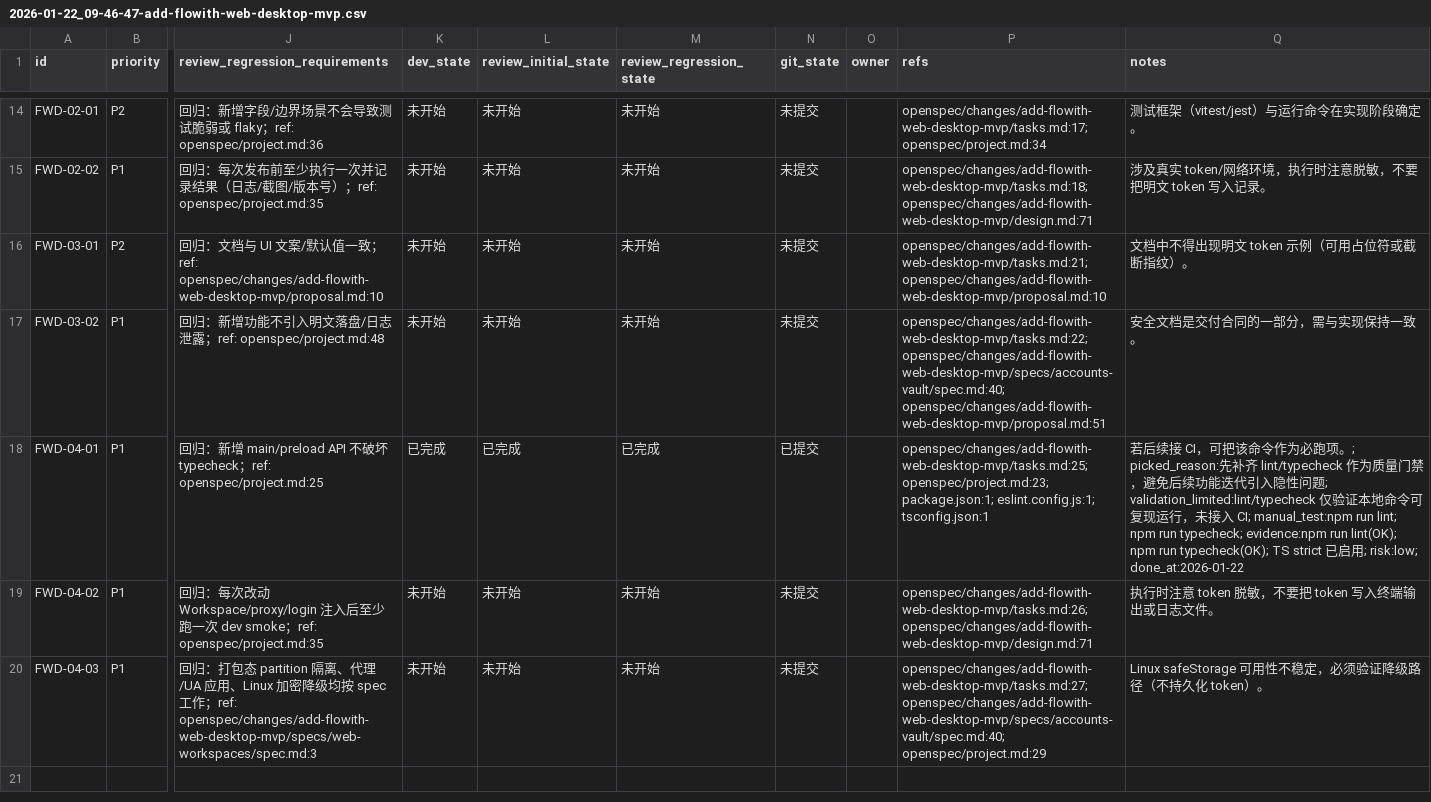
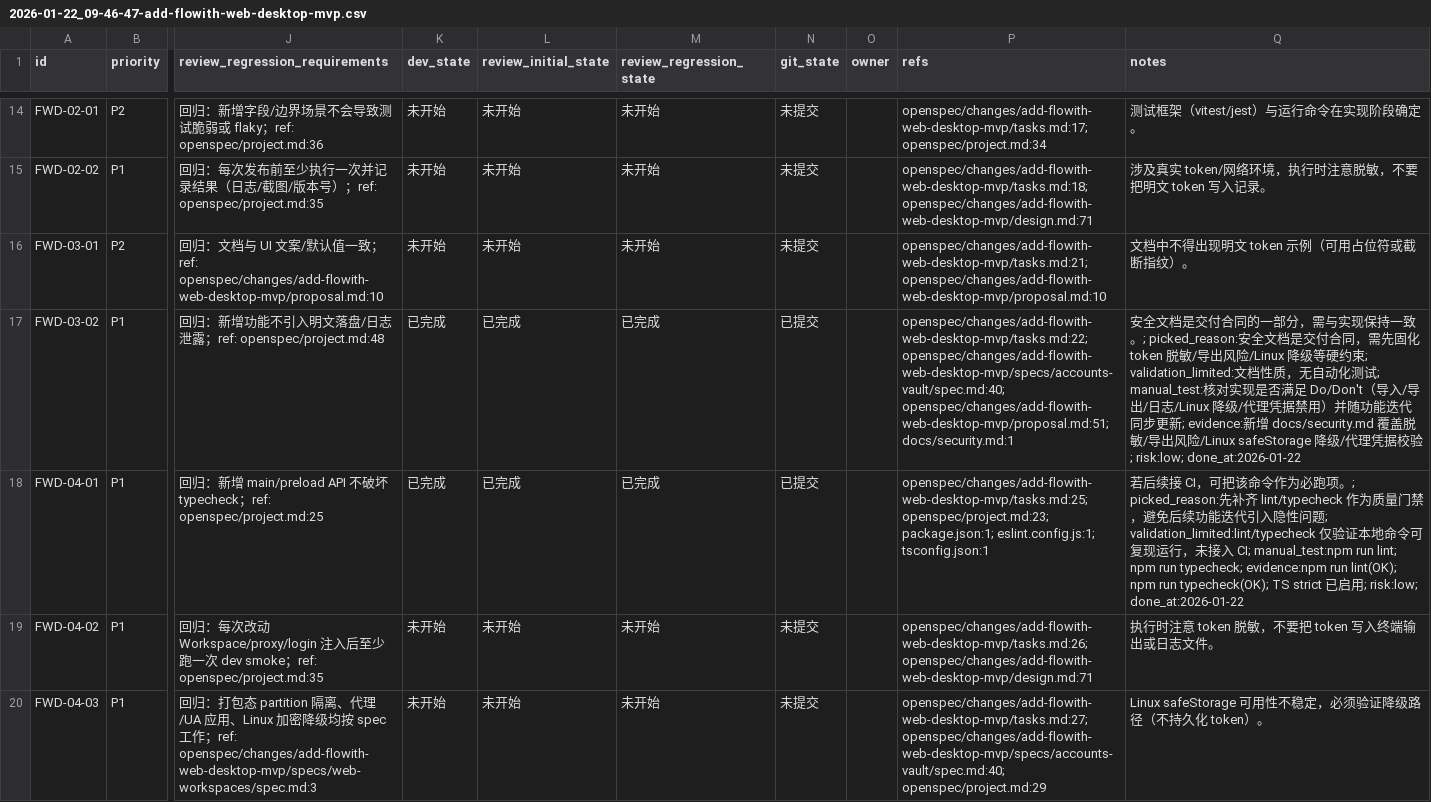
Before and after one commit to WindC0X/Flowith-web-account-manager, a CSV file: issues/2026-01-22_09-46-47-add-flowith-web-desktop-mvp.csv, drawn as a sheet; only a part is shown, gaps mark what is left out; the diff names each change by its address in the sheet, - before the commit and + after, or states it on an @@ line.

```diff
--- a/issues/2026-01-22_09-46-47-add-flowith-web-desktop-mvp.csv
+++ b/issues/2026-01-22_09-46-47-add-flowith-web-desktop-mvp.csv
-K17 (dev_state): 未开始
+K17 (dev_state): 已完成
-L17 (review_initial_state): 未开始
+L17 (review_initial_state): 已完成
-M17 (review_regression_state): 未开始
+M17 (review_regression_state): 已完成
-N17 (git_state): 未提交
+N17 (git_state): 已提交
-P17 (refs): openspec/changes/add-flowith-web-desktop-mvp/tasks.md:22; openspec/changes/add-flowith-web-desktop-mvp/specs/accounts-vault/spec.md:40; openspec/changes/add-flowith-web-desktop-mvp/proposal.md:51
+P17 (refs): openspec/changes/add-flowith-web-desktop-mvp/tasks.md:22; openspec/changes/add-flowith-web-desktop-mvp/specs/accounts-vault/spec.md:40; openspec/changes/add-flowith-web-desktop-mvp/proposal.md:51; docs/security.md:1
-Q17 (notes): …持一致。
+Q17 (notes): …持一致。; picked_reason:安全文档是交付合同，需先固化 token 脱敏/导出风险/Linux 降级等硬约束; validation_limited:文档性质，无自动化测试; manual_test:核对实现是否满足 Do/Don't（导入/导出/日志/Linux 降级/代理凭据禁用）并随功能迭代同步更新; evidence:新增 docs/security.md 覆盖脱敏/导出风险/Linux safeStorage 降级/代理凭据校验; risk:low; done_at:2026-01-22
```
Also changed, not shown: 1 other file.
